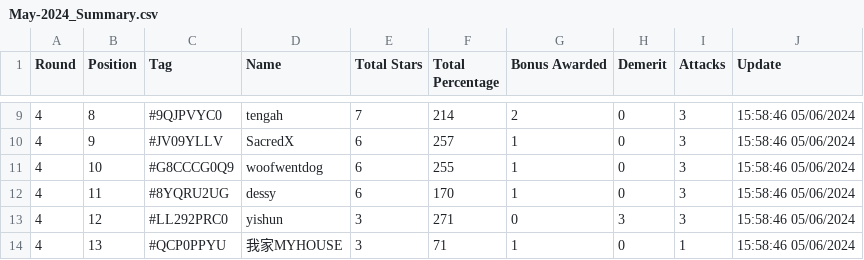
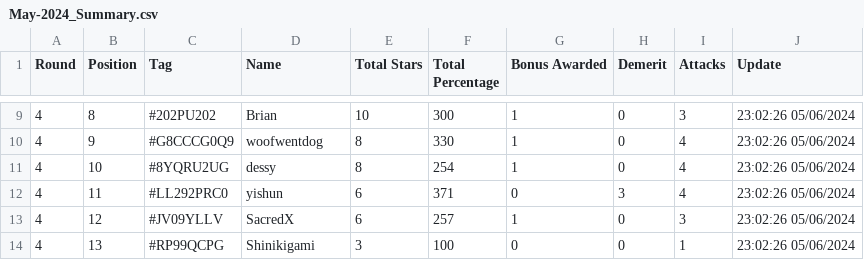
Before and after one commit to koweeshi/coc_cwl_scoreboard, a CSV file: May-2024_Summary.csv, drawn as a sheet; only a part is shown, gaps mark what is left out; the diff covers the shown part only.

```diff
--- a/May-2024_Summary.csv
+++ b/May-2024_Summary.csv
@@ -9,6 +9,6 @@ Round,Position,Tag,Name,Total Stars,Total Percentage,Bonus Awarded,Demerit,Attac
-4,8,#9QJPVYC0,tengah,7,214,2,0,3,15:58:46 05/06/2024
-4,9,#JV09YLLV,SacredX,6,257,1,0,3,15:58:46 05/06/2024
-4,10,#G8CCCG0Q9,woofwentdog,6,255,1,0,3,15:58:46 05/06/2024
-4,11,#8YQRU2UG,dessy,6,170,1,0,3,15:58:46 05/06/2024
-4,12,#LL292PRC0,yishun,3,271,0,3,3,15:58:46 05/06/2024
-4,13,#QCP0PPYU,我家MYHOUSE,3,71,1,0,1,15:58:46 05/06/2024
+4,8,#202PU202,Brian,10,300,1,0,3,23:02:26 05/06/2024
+4,9,#G8CCCG0Q9,woofwentdog,8,330,1,0,4,23:02:26 05/06/2024
+4,10,#8YQRU2UG,dessy,8,254,1,0,4,23:02:26 05/06/2024
+4,11,#LL292PRC0,yishun,6,371,0,3,4,23:02:26 05/06/2024
+4,12,#JV09YLLV,SacredX,6,257,1,0,3,23:02:26 05/06/2024
+4,13,#RP99QCPG,Shinikigami,3,100,0,0,1,23:02:26 05/06/2024
```
Also changed, not shown: 79 edited cells elsewhere in this file.
